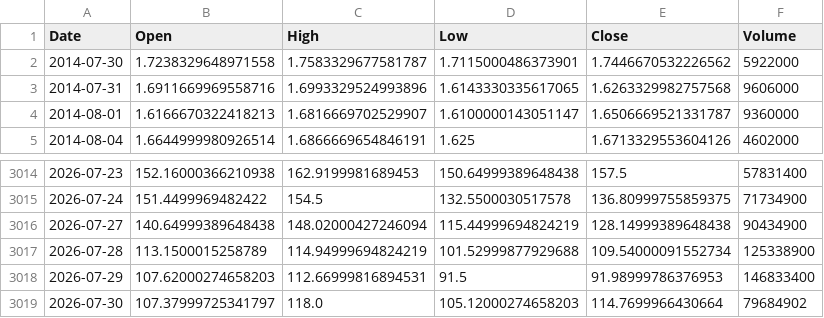
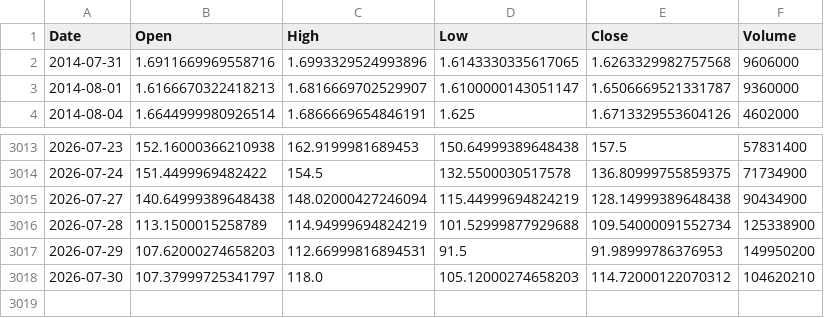
Before and after one commit to ziririt/ezlong, a CSV file: backtest/data/SOXL.csv, drawn as a sheet; only a part is shown, gaps mark what is left out.

```diff
--- a/backtest/data/SOXL.csv
+++ b/backtest/data/SOXL.csv
@@ -1,3 +1,2 @@
 Date,Open,High,Low,Close,Volume
-2014-07-30,1.7238329648971558,1.7583329677581787,1.7115000486373901,1.7446670532226562,5922000
 2014-07-31,1.6911669969558716,1.6993329524993896,1.6143330335617065,1.6263329982757568,9606000
@@ -3017,3 +3016,3 @@ Date,Open,High,Low,Close,Volume
 2026-07-28,113.1500015258789,114.94999694824219,101.52999877929688,109.54000091552734,125338900
-2026-07-29,107.62000274658203,112.66999816894531,91.5,91.98999786376953,146833400
-2026-07-30,107.37999725341797,118.0,105.12000274658203,114.7699966430664,79684902
+2026-07-29,107.62000274658203,112.66999816894531,91.5,91.98999786376953,149950200
+2026-07-30,107.37999725341797,118.0,105.12000274658203,114.72000122070312,104620210
```
Also changed, not shown: backtest/data/NVDA.csv, backtest/data/QQQ.csv, 7 other files.
